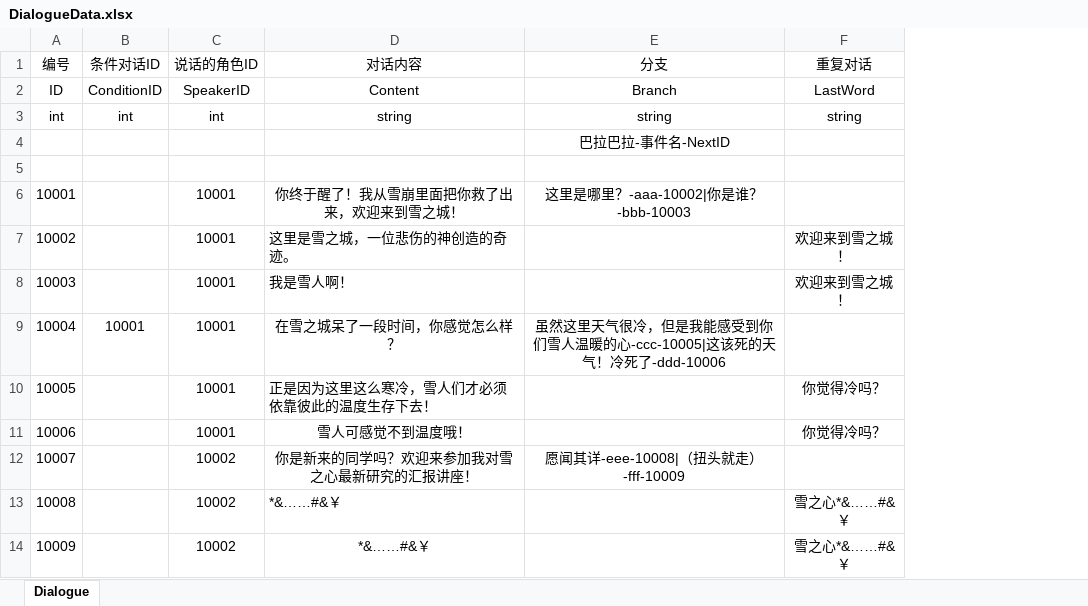
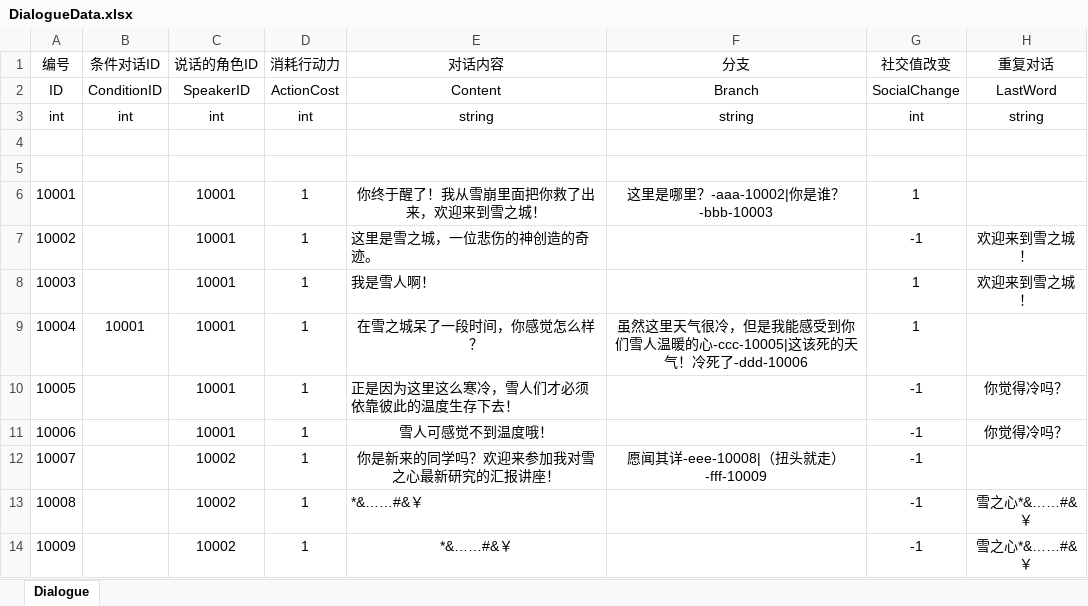
Before and after one commit to StephenJun/BL_Aki_SnowCity, an Excel workbook: Config/Excel/DialogueData.xlsx, sheet Dialogue, drawn as a sheet; values as stored, in another font and other column widths than the file's, no borders; addresses are those after the commit; the diff names each change by its address in the sheet, - before the commit and + after, or states it on an @@ line.

```diff
--- a/Config/Excel/DialogueData.xlsx (sheet Dialogue)
+++ b/Config/Excel/DialogueData.xlsx (sheet Dialogue)
+column D (消耗行动力), rows 2-14: ActionCost | int |  |  | 1 | 1 | 1 | 1 | 1 | 1 | 1 | 1 | 1
+column G (社交值改变), rows 2-14: SocialChange | int |  |  | 1 | -1 | 1 | 1 | -1 | -1 | -1 | -1 | -1
-F4 (分支): 巴拉巴拉-事件名-NextID
+F4 (分支): (empty)
```
Also changed, not shown: 21 other files.
